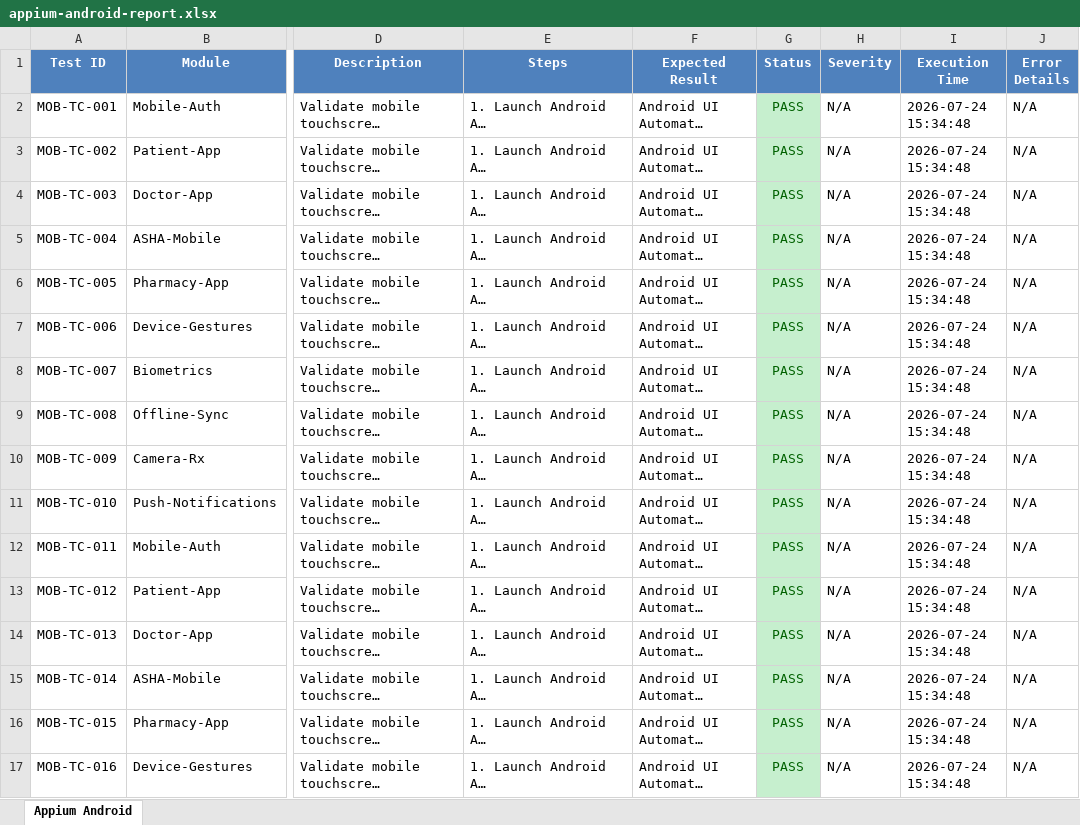
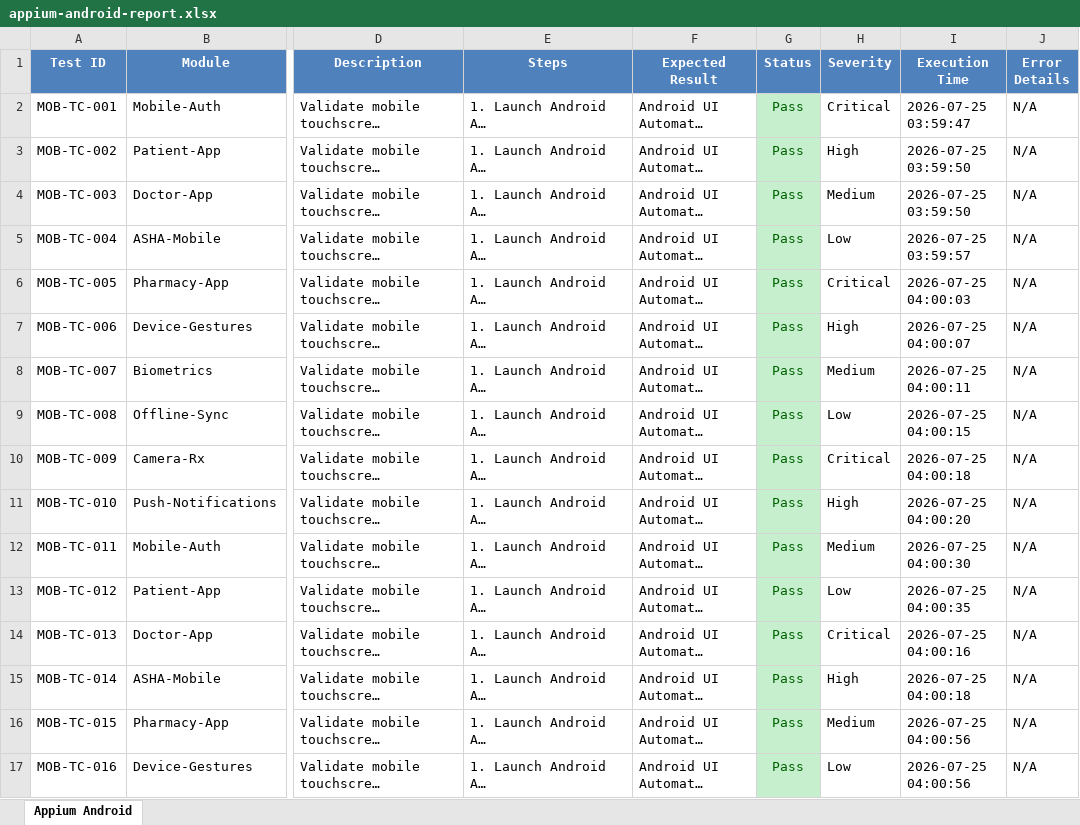
Before and after one commit to sivareddy331/Olfactory-fossa-depth, an Excel workbook: reports/appium-android-report.xlsx, sheet Appium Android, drawn as a sheet; only a part is shown, gaps mark what is left out; long unchanged cells end in …; values as stored, in another font and other column widths than the file's, no borders; the diff covers the shown part only; the diff names each change by its address in the sheet, - before the commit and + after, or states it on an @@ line.

```diff
--- a/reports/appium-android-report.xlsx (sheet Appium Android)
+++ b/reports/appium-android-report.xlsx (sheet Appium Android)
-G2:G17 (Status): PASS
+G2:G17 (Status): Pass
-H2 (Severity): N/A
+H2 (Severity): Critical
-I2 (Execution Time): 2026-07-24 15:34:48
+I2 (Execution Time): 2026-07-25 03:59:47
-H3 (Severity): N/A
+H3 (Severity): High
-I3:I4 (Execution Time): 2026-07-24 15:34:48
+I3:I4 (Execution Time): 2026-07-25 03:59:50
-H4 (Severity): N/A
+H4 (Severity): Medium
-H5 (Severity): N/A
+H5 (Severity): Low
-I5 (Execution Time): 2026-07-24 15:34:48
+I5 (Execution Time): 2026-07-25 03:59:57
-H6 (Severity): N/A
+H6 (Severity): Critical
-I6 (Execution Time): 2026-07-24 15:34:48
+I6 (Execution Time): 2026-07-25 04:00:03
-H7 (Severity): N/A
+H7 (Severity): High
-I7 (Execution Time): 2026-07-24 15:34:48
+I7 (Execution Time): 2026-07-25 04:00:07
-H8 (Severity): N/A
+H8 (Severity): Medium
-I8 (Execution Time): 2026-07-24 15:34:48
+I8 (Execution Time): 2026-07-25 04:00:11
-H9 (Severity): N/A
+H9 (Severity): Low
-I9 (Execution Time): 2026-07-24 15:34:48
+I9 (Execution Time): 2026-07-25 04:00:15
-H10 (Severity): N/A
+H10 (Severity): Critical
-I10 (Execution Time): 2026-07-24 15:34:48
+I10 (Execution Time): 2026-07-25 04:00:18
-H11 (Severity): N/A
+H11 (Severity): High
-I11 (Execution Time): 2026-07-24 15:34:48
+I11 (Execution Time): 2026-07-25 04:00:20
-H12 (Severity): N/A
+H12 (Severity): Medium
-I12 (Execution Time): 2026-07-24 15:34:48
+I12 (Execution Time): 2026-07-25 04:00:30
-H13 (Severity): N/A
+H13 (Severity): Low
-I13 (Execution Time): 2026-07-24 15:34:48
+I13 (Execution Time): 2026-07-25 04:00:35
-H14 (Severity): N/A
+H14 (Severity): Critical
-I14 (Execution Time): 2026-07-24 15:34:48
+I14 (Execution Time): 2026-07-25 04:00:16
-H15 (Severity): N/A
+H15 (Severity): High
-I15 (Execution Time): 2026-07-24 15:34:48
+I15 (Execution Time): 2026-07-25 04:00:18
-H16 (Severity): N/A
+H16 (Severity): Medium
-I16:I17 (Execution Time): 2026-07-24 15:34:48
+I16:I17 (Execution Time): 2026-07-25 04:00:56
-H17 (Severity): N/A
+H17 (Severity): Low
```
Also changed, not shown: 852 edited cells elsewhere in this sheet, reports/Automation_Test_Report.xlsx, reports/deployment-test-report.xlsx, 7 other files.
